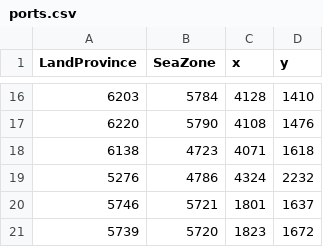
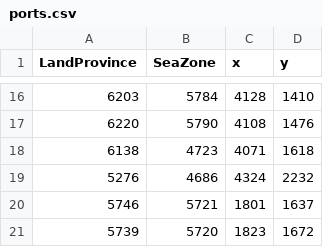
Before and after one commit to LonelyModder/DragonEmperor, a CSV file: map_data/ports.csv, drawn as a sheet; only a part is shown, gaps mark what is left out.

```diff
--- a/map_data/ports.csv
+++ b/map_data/ports.csv
@@ -18,3 +18,3 @@ LandProvince;SeaZone;x;y;
 6138;4723;4071;1618;
-5276;4786;4324;2232;
+5276;4686;4324;2232;
 5746;5721;1801;1637;
```
Also changed, not shown: 13 other files.
